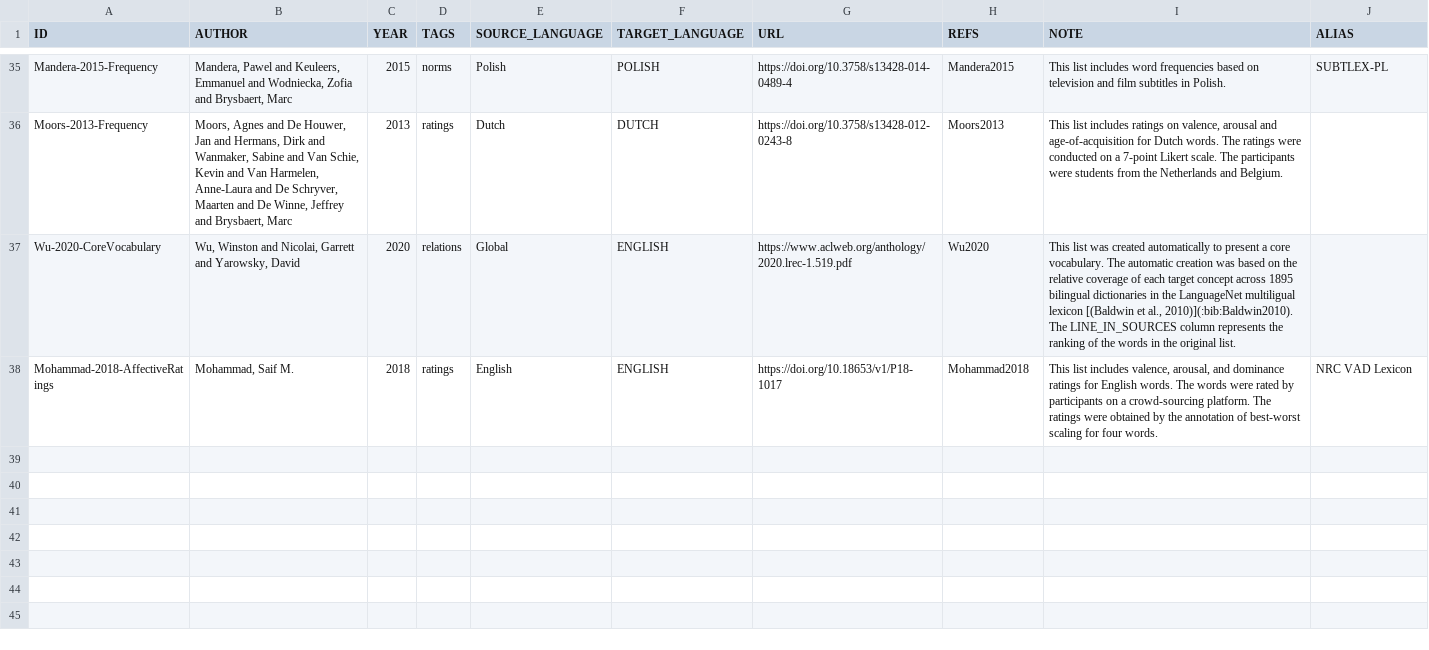
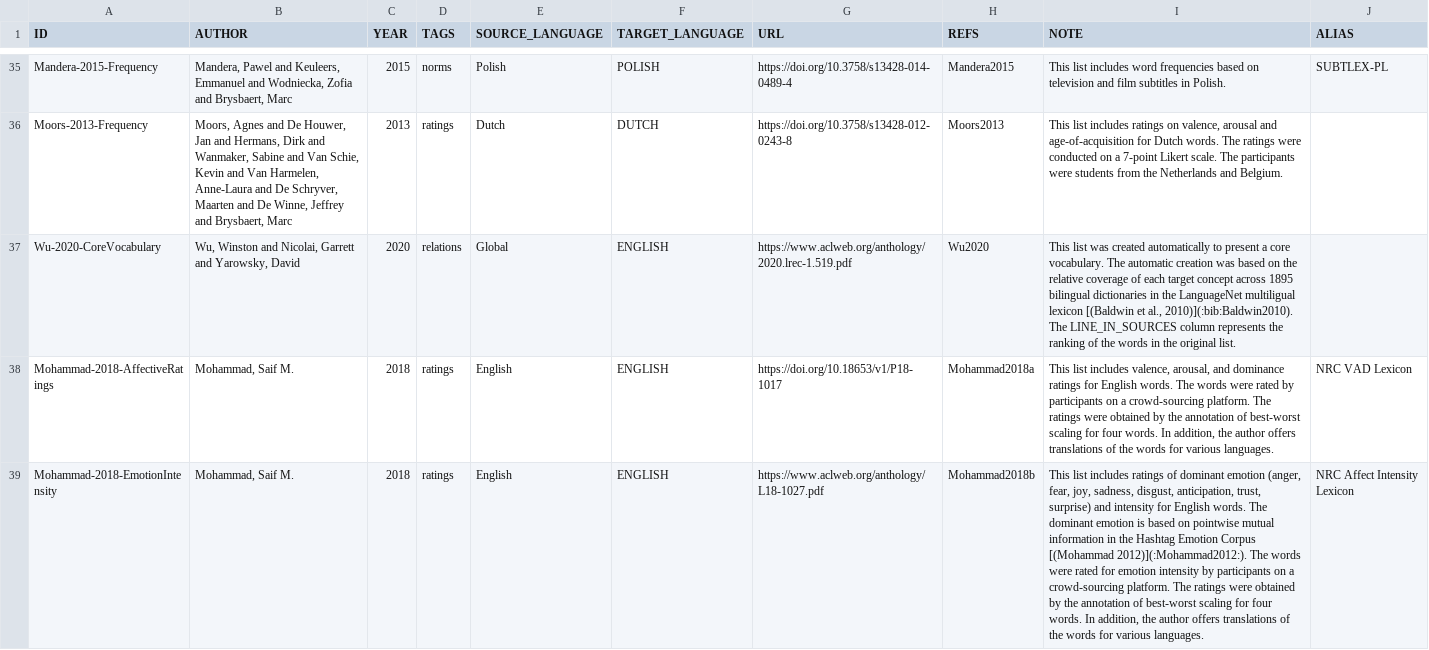
Before and after one commit to concepticon/norare-data, a TSV file: concept_set_meta.tsv, drawn as a sheet; only a part is shown, gaps mark what is left out; the diff names each change by its address in the sheet, - before the commit and + after, or states it on an @@ line.

Commit message:
Add Mohammad-2018b

```diff
--- a/concept_set_meta.tsv
+++ b/concept_set_meta.tsv
-H38 (REFS): Mohammad2018
+H38 (REFS): Mohammad2018a
-I38 (NOTE): …four words.
+I38 (NOTE): …four words. In addition, the author offers translations of the words for various languages.
+row 39: Mohammad-2018-EmotionIntensity | Mohammad, Saif M. | 2018 | ratings | English | ENGLISH | https://www.aclweb.org/anthology/L18-1027.pdf | Mohammad2018b | This list includes ratings of dominant emotion (anger, fear, joy, sadness, disgust, anticipation, trust, surprise) and intensity for English words. The dominant emotion is based on pointwise mutual information in the Hashtag Emotion Corpus [(Mohammad 2012)](:Mohammad2012:). The words were rated for emotion intensity by participants on a crowd-sourcing platform. The ratings were obtained by the annotation of best-worst scaling for four words. In addition, the author offers translations of the words for various languages. | NRC Affect Intensity Lexicon
```
Also changed, not shown: norare.tsv, 4 other files.
